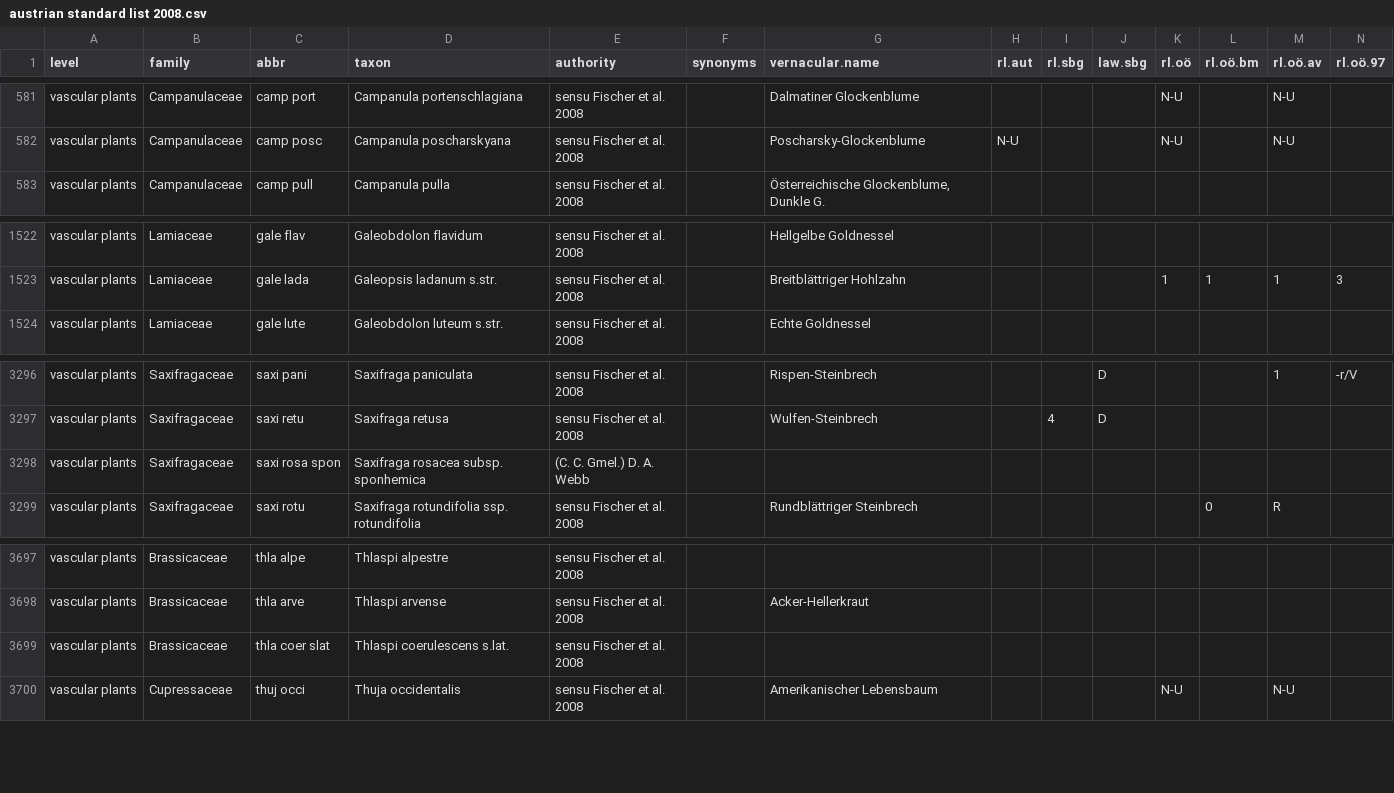
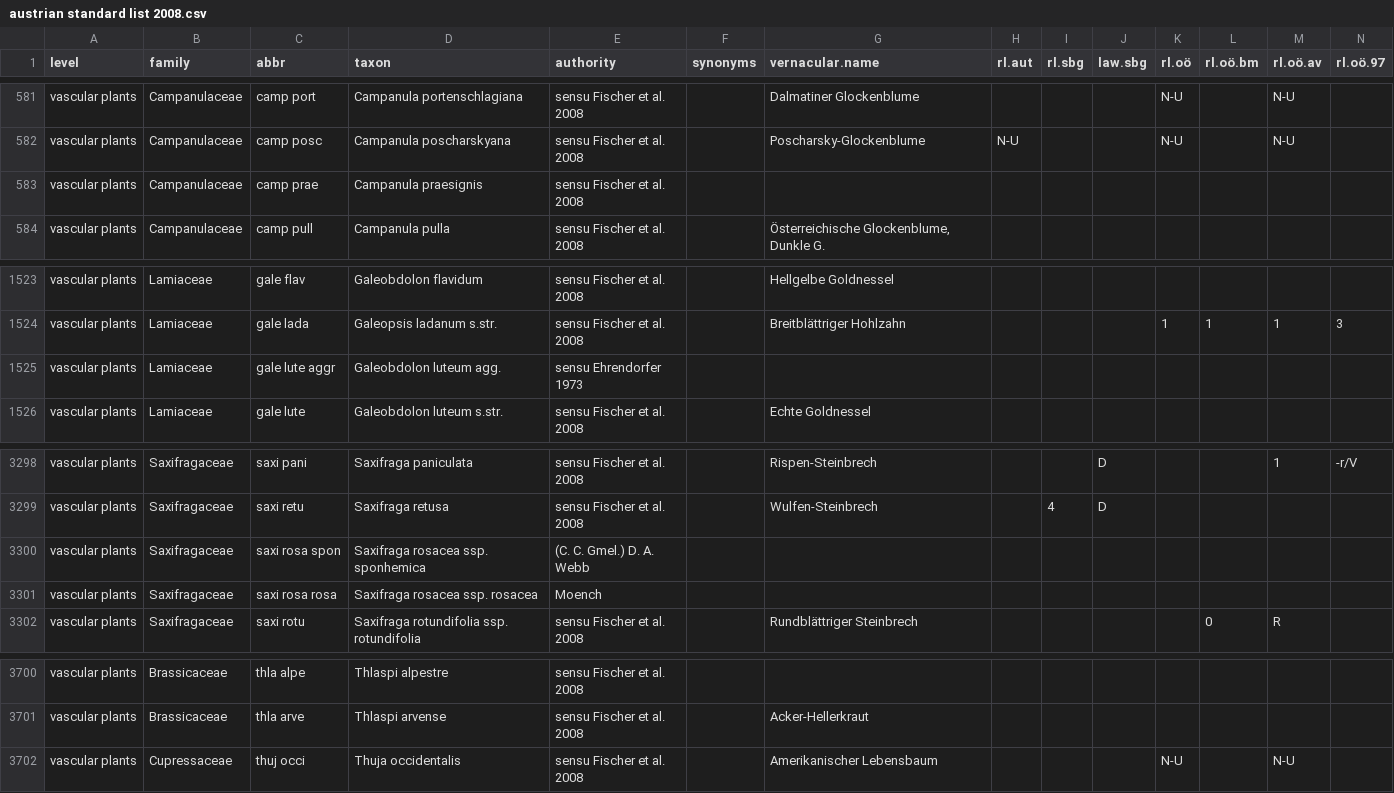
Before and after one commit to kardinal-eros/vegsoup-standards, a CSV file: austrian standard list 2008/austrian standard list 2008.csv, drawn as a sheet; only a part is shown, gaps mark what is left out; removed rows and columns are numbered as before the commit, all else as after; rows hold the shown columns only; the diff names each change by its address in the sheet, - before the commit and + after, or states it on an @@ line.

```diff
--- a/austrian standard list 2008/austrian standard list 2008.csv
+++ b/austrian standard list 2008/austrian standard list 2008.csv
+row 583: vascular plants | Campanulaceae | camp prae | Campanula praesignis | sensu Fischer et al. 2008
+row 1525: vascular plants | Lamiaceae | gale lute aggr | Galeobdolon luteum agg. | sensu Ehrendorfer 1973
-D3300 (taxon): Saxifraga rosacea subsp. sponhemica
+D3300 (taxon): Saxifraga rosacea ssp. sponhemica
+row 3301: vascular plants | Saxifragaceae | saxi rosa rosa | Saxifraga rosacea ssp. rosacea | Moench
-row 3699: vascular plants | Brassicaceae | thla coer slat | Thlaspi coerulescens s.lat. | sensu Fischer et al. 2008
```
Also changed, not shown: 1 other file.
